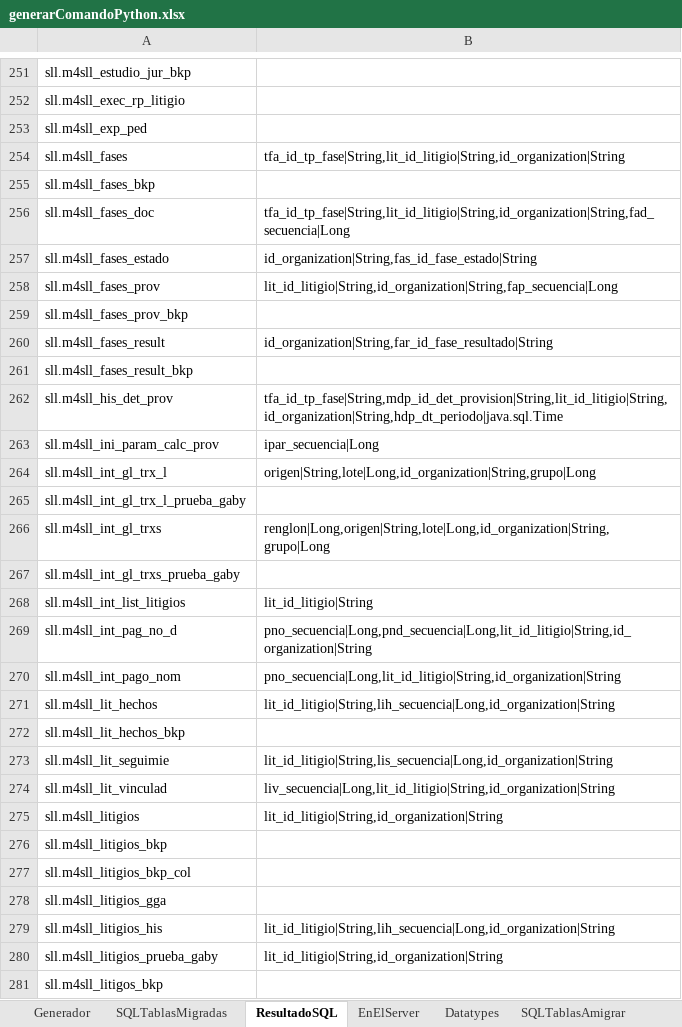
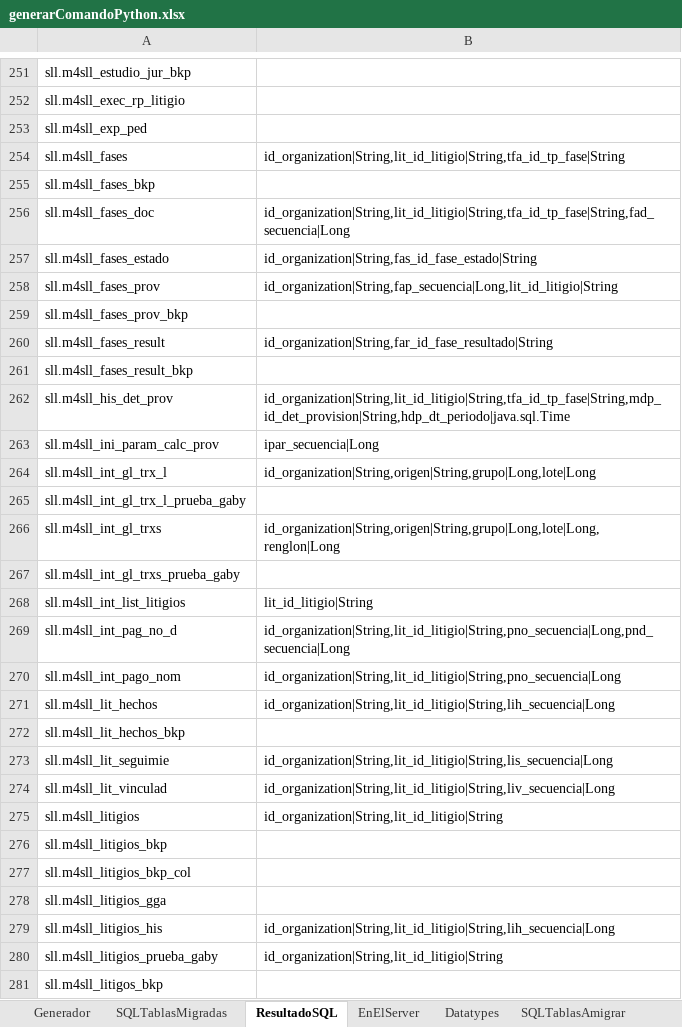
Before and after one commit to nzambrano/SLL_CLOUD, an Excel workbook: generarentidades/generarComandoPython.xlsx, sheet ResultadoSQL, drawn as a sheet; only a part is shown, gaps mark what is left out; values as stored, in another font and other column widths than the file's, no borders; the diff covers the shown part only; the diff names each change by its address in the sheet, - before the commit and + after, or states it on an @@ line.

Commit message:
cambio de orden en columnas, poner primero IdOrganization, luego por orden de aparicion en DB

```diff
--- a/generarentidades/generarComandoPython.xlsx (sheet ResultadoSQL)
+++ b/generarentidades/generarComandoPython.xlsx (sheet ResultadoSQL)
-B254: tfa_id_tp_fase|String,lit_id_litigio|String,id_organization|String
+B254: id_organization|String,lit_id_litigio|String,tfa_id_tp_fase|String
-B256: tfa_id_tp_fase|String,lit_id_litigio|String,id_organization|String,fad_secuencia|Long
+B256: id_organization|String,lit_id_litigio|String,tfa_id_tp_fase|String,fad_secuencia|Long
-B258: lit_id_litigio|String,id_organization|String,fap_secuencia|Long
+B258: id_organization|String,fap_secuencia|Long,lit_id_litigio|String
-B262: tfa_id_tp_fase|String,mdp_id_det_provision|String,lit_id_litigio|String,id_organization|String,hdp_dt_periodo|java.sql.Time
+B262: id_organization|String,lit_id_litigio|String,tfa_id_tp_fase|String,mdp_id_det_provision|String,hdp_dt_periodo|java.sql.Time
-B264: origen|String,lote|Long,id_organization|String,grupo|Long
+B264: id_organization|String,origen|String,grupo|Long,lote|Long
-B266: renglon|Long,origen|String,lote|Long,id_organization|String,grupo|Long
+B266: id_organization|String,origen|String,grupo|Long,lote|Long,renglon|Long
-B269: pno_secuencia|Long,pnd_secuencia|Long,lit_id_litigio|String,id_organization|String
+B269: id_organization|String,lit_id_litigio|String,pno_secuencia|Long,pnd_secuencia|Long
-B270: pno_secuencia|Long,lit_id_litigio|String,id_organization|String
+B270: id_organization|String,lit_id_litigio|String,pno_secuencia|Long
-B271: lit_id_litigio|String,lih_secuencia|Long,id_organization|String
+B271: id_organization|String,lit_id_litigio|String,lih_secuencia|Long
-B273: lit_id_litigio|String,lis_secuencia|Long,id_organization|String
+B273: id_organization|String,lit_id_litigio|String,lis_secuencia|Long
-B274: liv_secuencia|Long,lit_id_litigio|String,id_organization|String
+B274: id_organization|String,lit_id_litigio|String,liv_secuencia|Long
-B275: lit_id_litigio|String,id_organization|String
+B275: id_organization|String,lit_id_litigio|String
-B279: lit_id_litigio|String,lih_secuencia|Long,id_organization|String
+B279: id_organization|String,lit_id_litigio|String,lih_secuencia|Long
-B280: lit_id_litigio|String,id_organization|String
+B280: id_organization|String,lit_id_litigio|String
```
Also changed, not shown: 203 added rows, 200 removed rows, 4 moved rows and 94 edited cells elsewhere in this sheet, sheet Generador, sheet SQLTablasMigradas.
